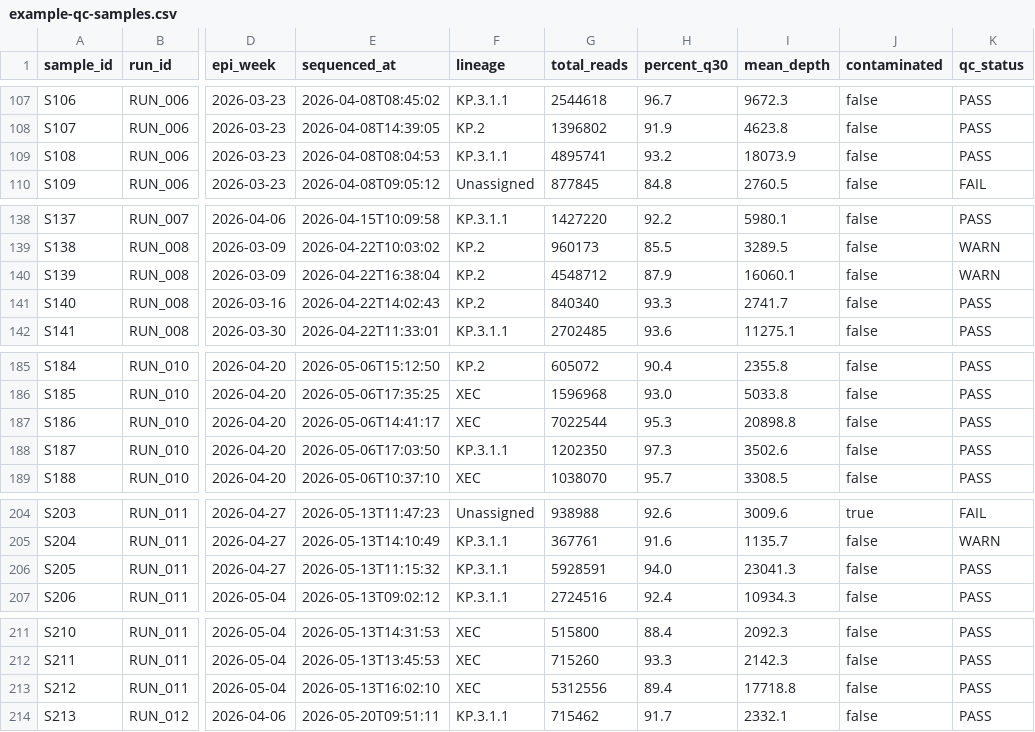
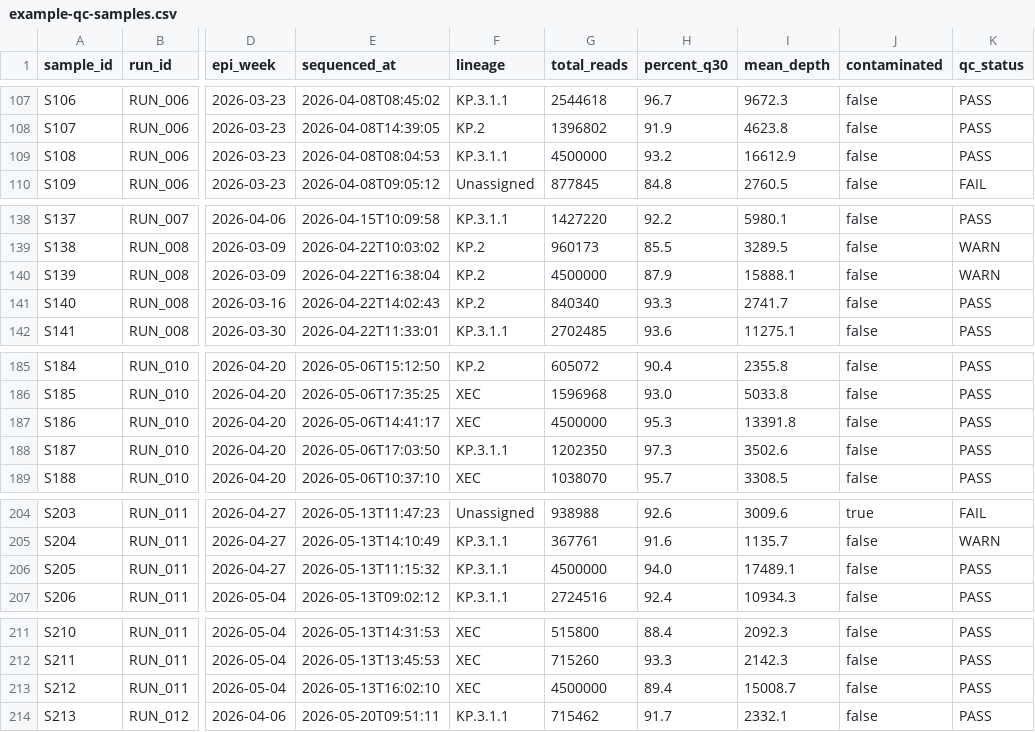
Before and after one commit to dfornika/web-development-workshop-scratchpad-cljs, a CSV file: resources/public/data/example-qc-samples.csv, drawn as a sheet; only a part is shown, gaps mark what is left out; the diff covers the shown part only; the diff names each change by its address in the sheet, - before the commit and + after, or states it on an @@ line.

```diff
--- a/resources/public/data/example-qc-samples.csv
+++ b/resources/public/data/example-qc-samples.csv
-G109 (total_reads): 4895741
+G109 (total_reads): 4500000
-I109 (mean_depth): 18073.9
+I109 (mean_depth): 16612.9
-G140 (total_reads): 4548712
+G140 (total_reads): 4500000
-I140 (mean_depth): 16060.1
+I140 (mean_depth): 15888.1
-G187 (total_reads): 7022544
+G187 (total_reads): 4500000
-I187 (mean_depth): 20898.8
+I187 (mean_depth): 13391.8
-G206 (total_reads): 5928591
+G206 (total_reads): 4500000
-I206 (mean_depth): 23041.3
+I206 (mean_depth): 17489.1
-G213 (total_reads): 5312556
+G213 (total_reads): 4500000
-I213 (mean_depth): 17718.8
+I213 (mean_depth): 15008.7
```
Also changed, not shown: 18 edited cells elsewhere in this file, 2 other files.
